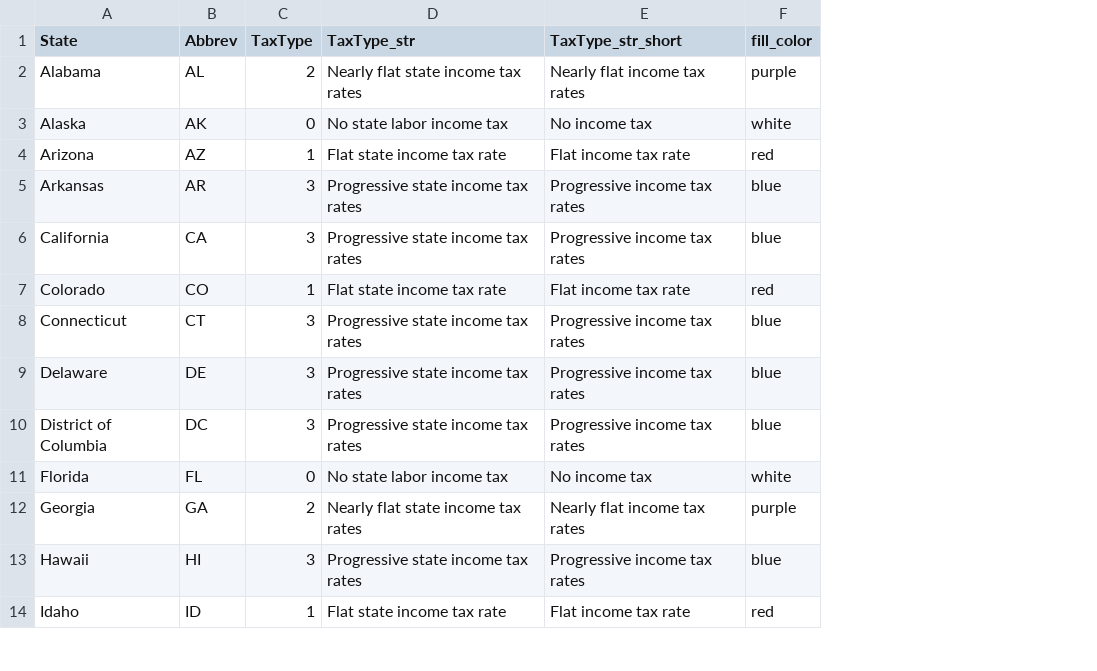
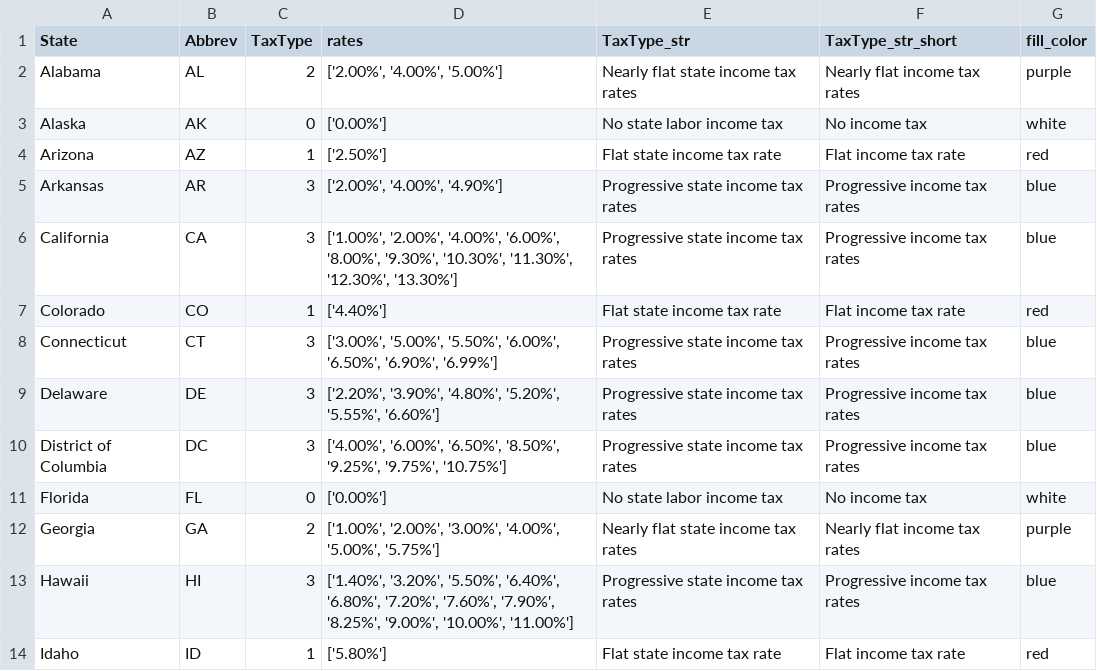
Before and after one commit to TheCGO/KS-FlatTax, a CSV file: data/state_taxtype.csv, drawn as a sheet; only a part is shown; the diff names each change by its address in the sheet, - before the commit and + after, or states it on an @@ line.

Commit message:
added state tax rates to hovertool

```diff
--- a/data/state_taxtype.csv
+++ b/data/state_taxtype.csv
+column D (rates), rows 2-14: ['2.00%', '4.00%', '5.00%'] | ['0.00%'] | ['2.50%'] | ['2.00%', '4.00%', '4.90%'] | ['1.00%', '2.00%', '4.00%', '6.00%', '8.00%', '9.30%', '10.30%', '11.30%', '12.30%', '13.30%'] | ['4.40%'] | ['3.00%', '5.00%', '5.50%', '6.00%', '6.50%', '6.90%', '6.99%'] | ['2.20%', '3.90%', '4.80%', '5.20%', '5.55%', '6.60%'] | ['4.00%', '6.00%', '6.50%', '8.50%', '9.25%', '9.75%', '10.75%'] | ['0.00%'] | ['1.00%', '2.00%', '3.00%', '4.00%', '5.00%', '5.75%'] | ['1.40%', '3.20%', '5.50%', '6.40%', '6.80%', '7.20%', '7.60%', '7.90%', '8.25%', '9.00%', '10.00%', '11.00%'] | ['5.80%']
```
Also changed, not shown: 2 other files.
